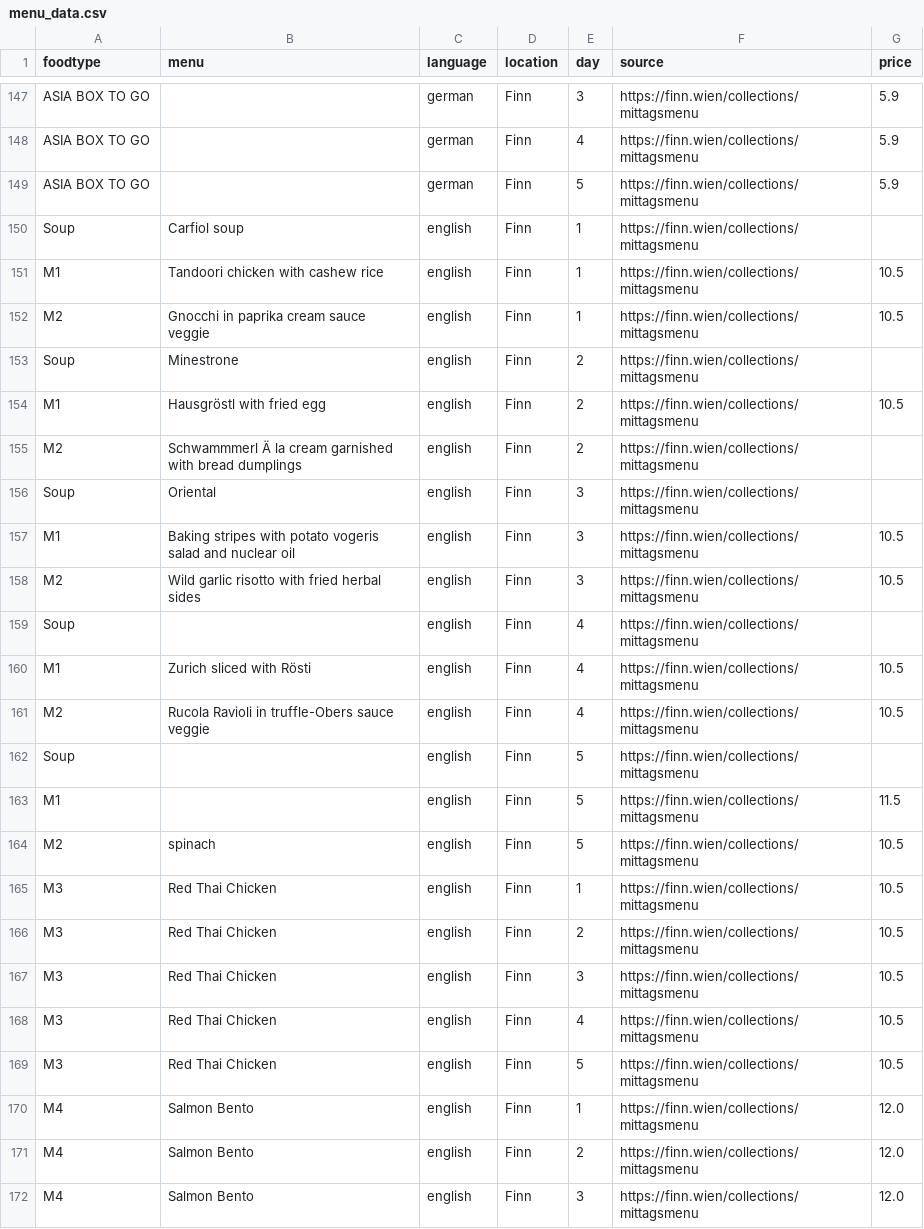
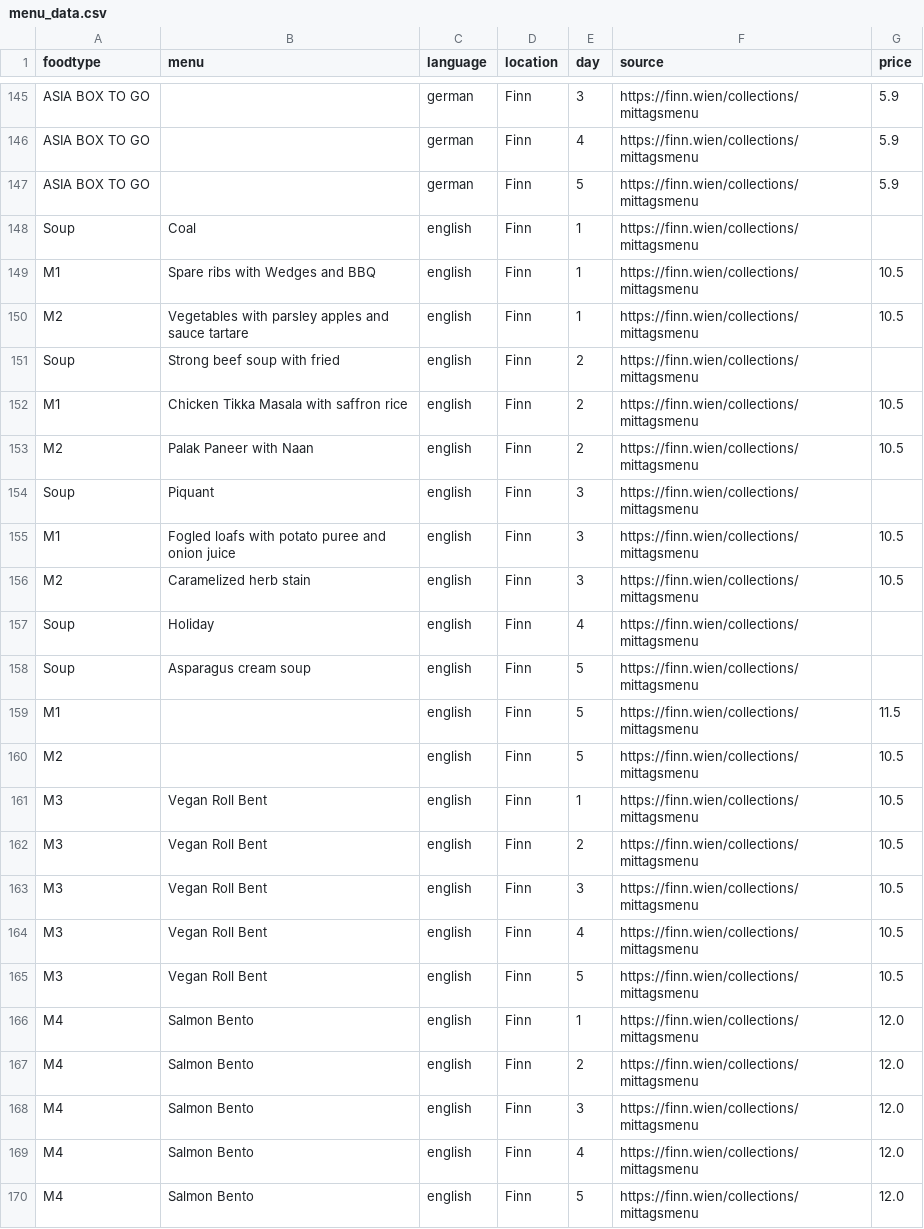
Before and after one commit to maxmheinze/menuscrape, a CSV file: menu_data.csv, drawn as a sheet; only a part is shown, gaps mark what is left out; the shorter side is filled out with more unchanged rows; removed rows and columns are numbered as before the commit, all else as after; the diff covers the shown part only; the diff names each change by its address in the sheet, - before the commit and + after, or states it on an @@ line.

```diff
--- a/menu_data.csv
+++ b/menu_data.csv
-B148 (menu): Carfiol soup
+B148 (menu): Coal
-B149 (menu): Tandoori chicken with cashew rice
+B149 (menu): Spare ribs with Wedges and BBQ
-B150 (menu): Gnocchi in paprika cream sauce veggie
+B150 (menu): Vegetables with parsley apples and sauce tartare
-B151 (menu): Minestrone
+B151 (menu): Strong beef soup with fried
-B152 (menu): Hausgröstl with fried egg
+B152 (menu): Chicken Tikka Masala with saffron rice
-B153 (menu): Schwammmerl Ä la cream garnished with bread dumplings
+B153 (menu): Palak Paneer with Naan
-G153 (price): (empty)
+G153 (price): 10.5
-B154 (menu): Oriental
+B154 (menu): Piquant
-B155 (menu): Baking stripes with potato vogeris salad and nuclear oil
+B155 (menu): Fogled loafs with potato puree and onion juice
-B156 (menu): Wild garlic risotto with fried herbal sides
+B156 (menu): Caramelized herb stain
-B157 (menu): (empty)
+B157 (menu): Holiday
-row 160: M1 | Zurich sliced with Rösti | english | Finn | 4 | https://finn.wien/collections/mittagsmenu | 10.5
-row 161: M2 | Rucola Ravioli in truffle-Obers sauce veggie | english | Finn | 4 | https://finn.wien/collections/mittagsmenu | 10.5
-B158 (menu): (empty)
+B158 (menu): Asparagus cream soup
-B160 (menu): spinach
+B160 (menu): (empty)
-B161:B165 (menu): Red Thai Chicken
+B161:B165 (menu): Vegan Roll Bent
```
Also changed, not shown: 4 removed rows and 36 edited cells elsewhere in this file, 1 other file.
